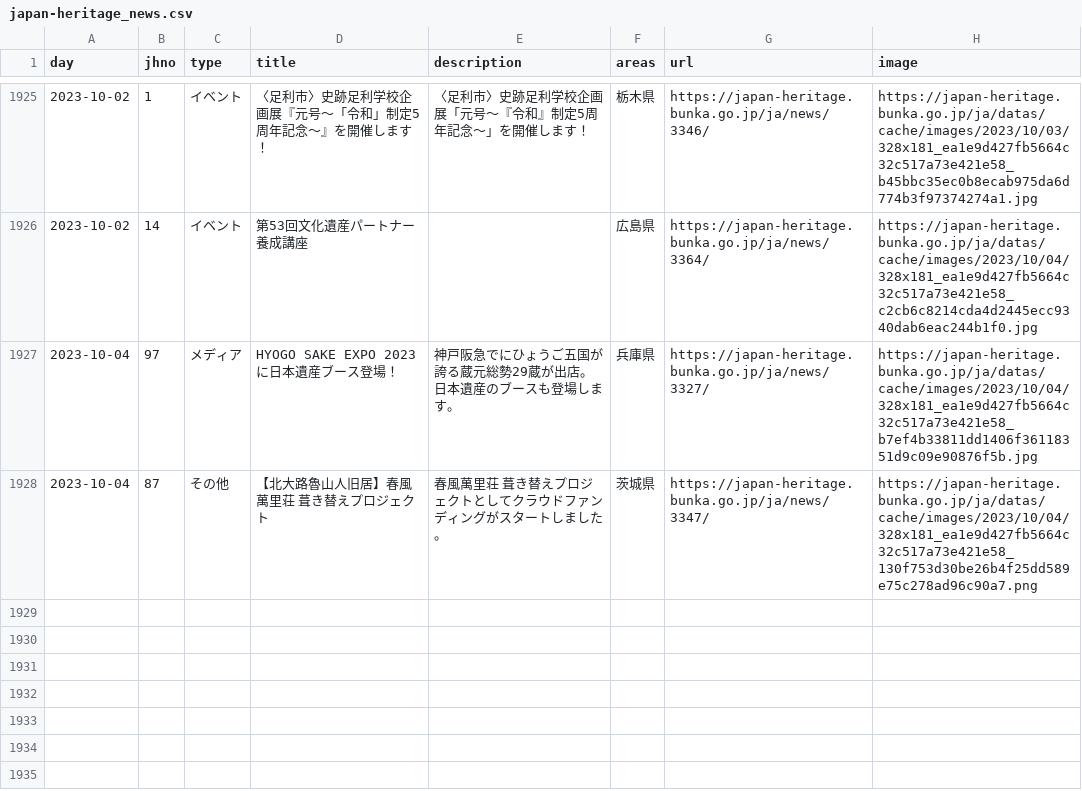
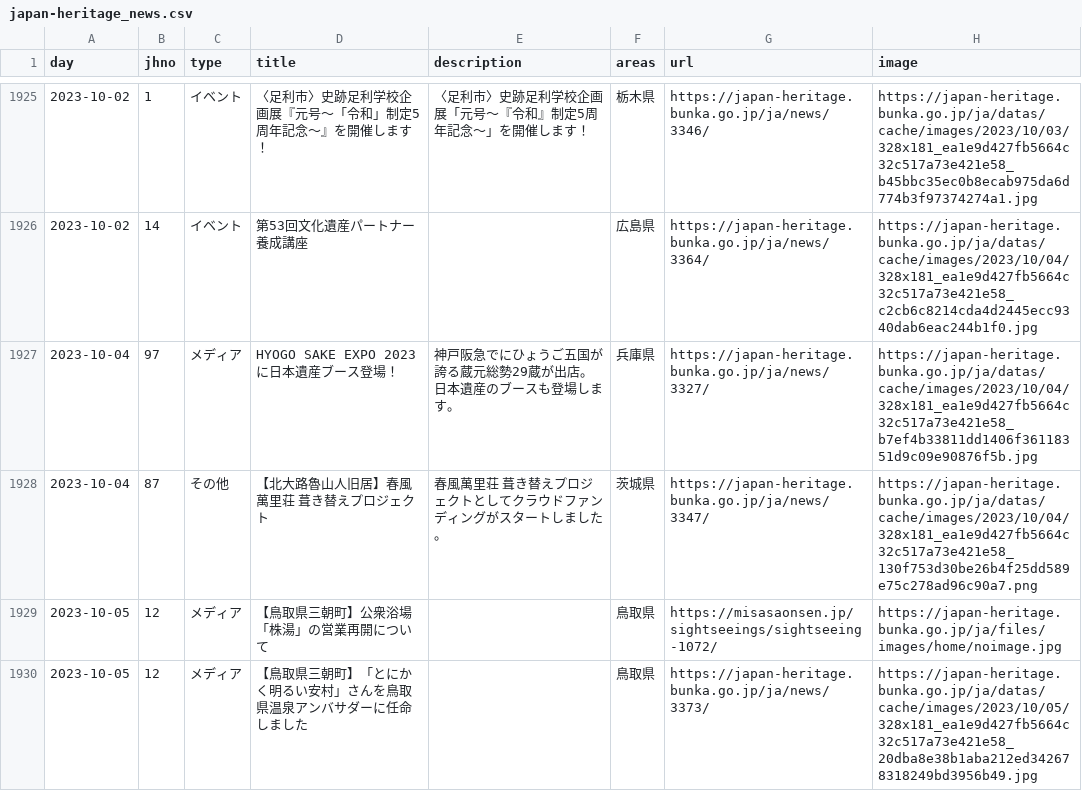
Before and after one commit to code4fukui/japan-heritage, a CSV file: japan-heritage_news.csv, drawn as a sheet; only a part is shown, gaps mark what is left out; the diff names each change by its address in the sheet, - before the commit and + after, or states it on an @@ line.

Commit message:
update data

```diff
--- a/japan-heritage_news.csv
+++ b/japan-heritage_news.csv
+row 1929: 2023-10-05 | 12 | メディア | 【鳥取県三朝町】公衆浴場「株湯」の営業再開について |  | 鳥取県 | https://misasaonsen.jp/sightseeings/sightseeing-1072/ | https://japan-heritage.bunka.go.jp/ja/files/images/home/noimage.jpg
+row 1930: 2023-10-05 | 12 | メディア | 【鳥取県三朝町】「とにかく明るい安村」さんを鳥取県温泉アンバサダーに任命しました |  | 鳥取県 | https://japan-heritage.bunka.go.jp/ja/news/3373/ | https://japan-heritage.bunka.go.jp/ja/datas/cache/images/2023/10/05/328x181_ea1e9d427fb5664c32c517a73e421e58_20dba8e38b1aba212ed342678318249bd3956b49.jpg
```
Also changed, not shown: 2 other files.
